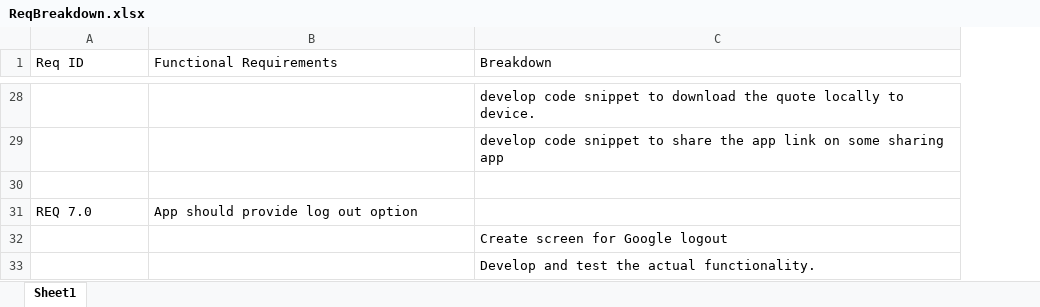
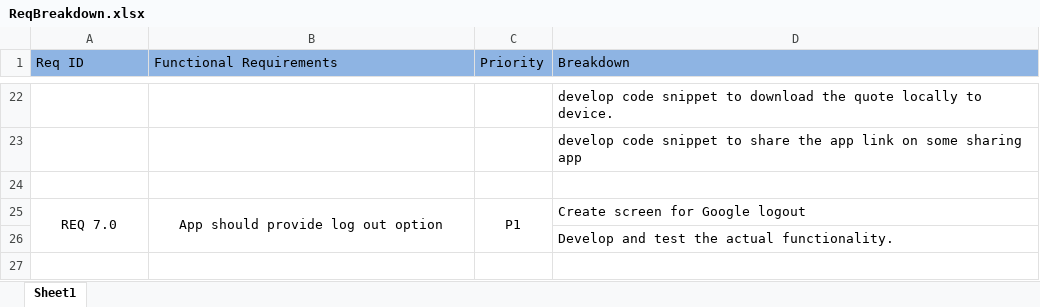
Before and after one commit to shwetaHerlekar/QuoteOfTheDay, an Excel workbook: documentation/ReqBreakdown.xlsx, sheet Sheet1, drawn as a sheet; only a part is shown, gaps mark what is left out; values as stored, in another font and other column widths than the file's, no borders; removed rows and columns are numbered as before the commit, all else as after; the diff covers the shown part only; the diff names each change by its address in the sheet, - before the commit and + after, or states it on an @@ line.

Commit message:
Added ppt and req breakdown and considerations

```diff
--- a/documentation/ReqBreakdown.xlsx (sheet Sheet1)
+++ b/documentation/ReqBreakdown.xlsx (sheet Sheet1)
+column C (Priority), row 25: P1
-A1:B1 fill: none
+A1:B1 fill: #8EB4E3
-D1 fill: none
+D1 fill: #8EB4E3
-A25:B25 alignment: left
+A25:B25 alignment: center
+A25:A26 merged
+B25:B26 merged
-D25 (Breakdown): (empty)
+D25 (Breakdown): Create screen for Google logout
-row 32:  |  | Create screen for Google logout
```
Also changed, not shown: 1 added row, 7 removed rows, 6 edited cells, cell formats and merged cells elsewhere in this sheet, 3 other files.
